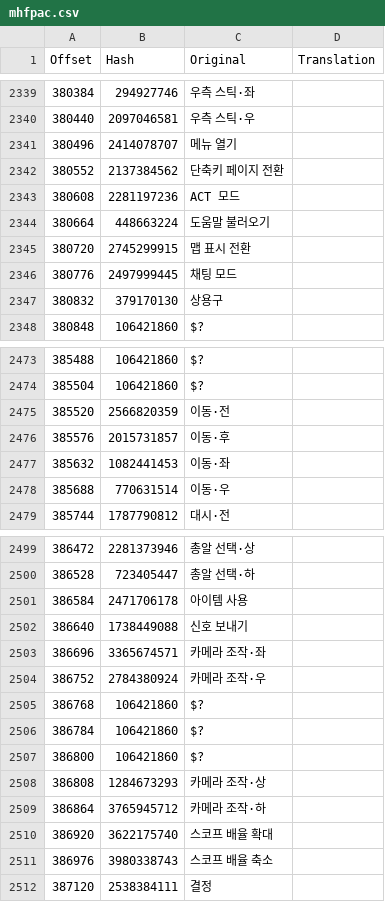
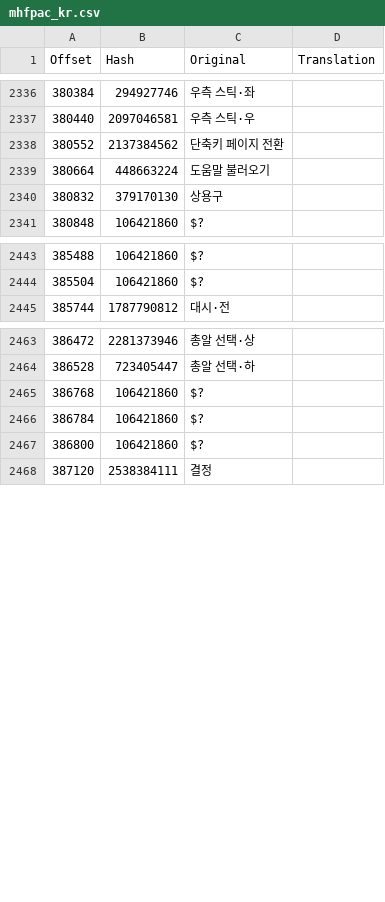
Before and after one commit to bulzipke/mhf-ko-localization, a CSV file: 참고/mhfpac_kr.csv (was 참고/mhfpac.csv), drawn as a sheet; only a part is shown, gaps mark what is left out; the diff covers the shown part only; the diff names each change by its address in the sheet, - before the commit and + after, or states it on an @@ line.

```diff
--- a/참고/mhfpac.csv
+++ b/참고/mhfpac_kr.csv
-row 2341: 380496 | 2414078707 | 메뉴 열기
-row 2343: 380608 | 2281197236 | ACT 모드
-row 2345: 380720 | 2745299915 | 맵 표시 전환
-row 2346: 380776 | 2497999445 | 채팅 모드
-row 2475: 385520 | 2566820359 | 이동·전
-row 2476: 385576 | 2015731857 | 이동·후
-row 2477: 385632 | 1082441453 | 이동·좌
-row 2478: 385688 | 770631514 | 이동·우
-row 2501: 386584 | 2471706178 | 아이템 사용
-row 2502: 386640 | 1738449088 | 신호 보내기
-row 2503: 386696 | 3365674571 | 카메라 조작·좌
-row 2504: 386752 | 2784380924 | 카메라 조작·우
-row 2508: 386808 | 1284673293 | 카메라 조작·상
-row 2509: 386864 | 3765945712 | 카메라 조작·하
-row 2510: 386920 | 3622175740 | 스코프 배율 확대
-row 2511: 386976 | 3980338743 | 스코프 배율 축소
```
Also changed, not shown: 30 removed rows and 1 edited cell elsewhere in this file, 번역중/mhfmsx.csv, 5 other files.
